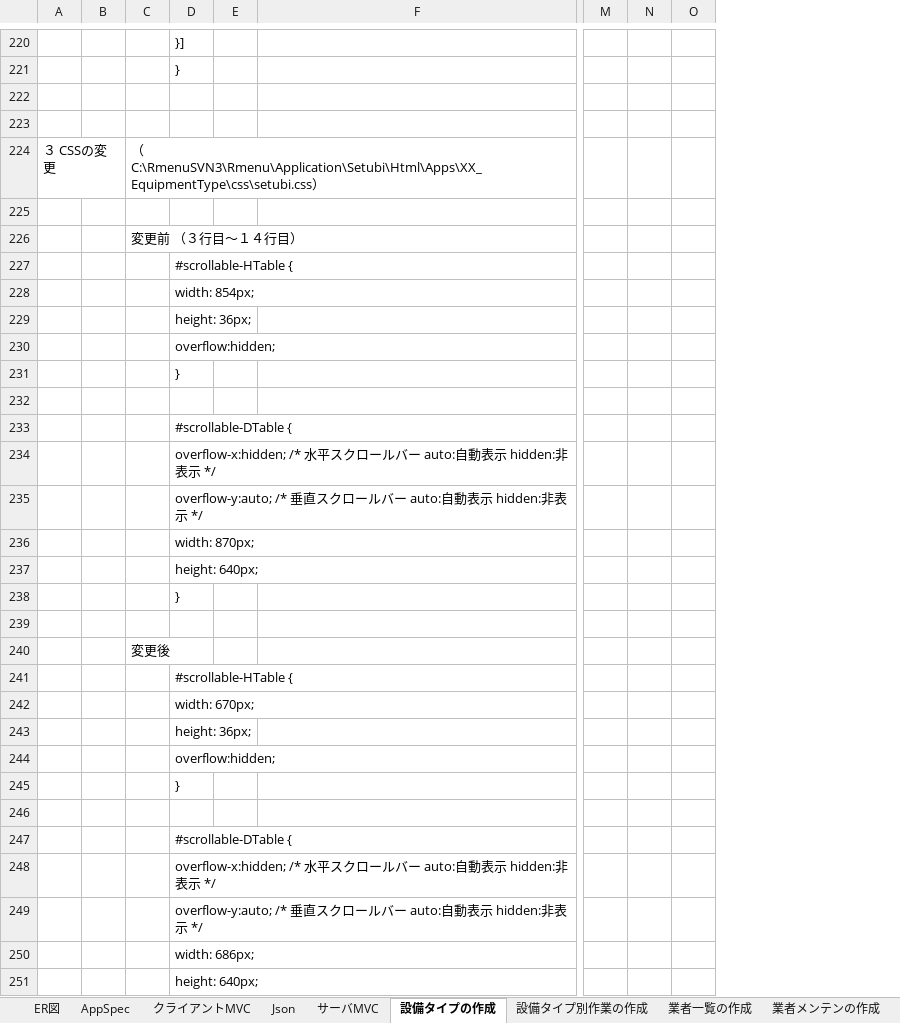
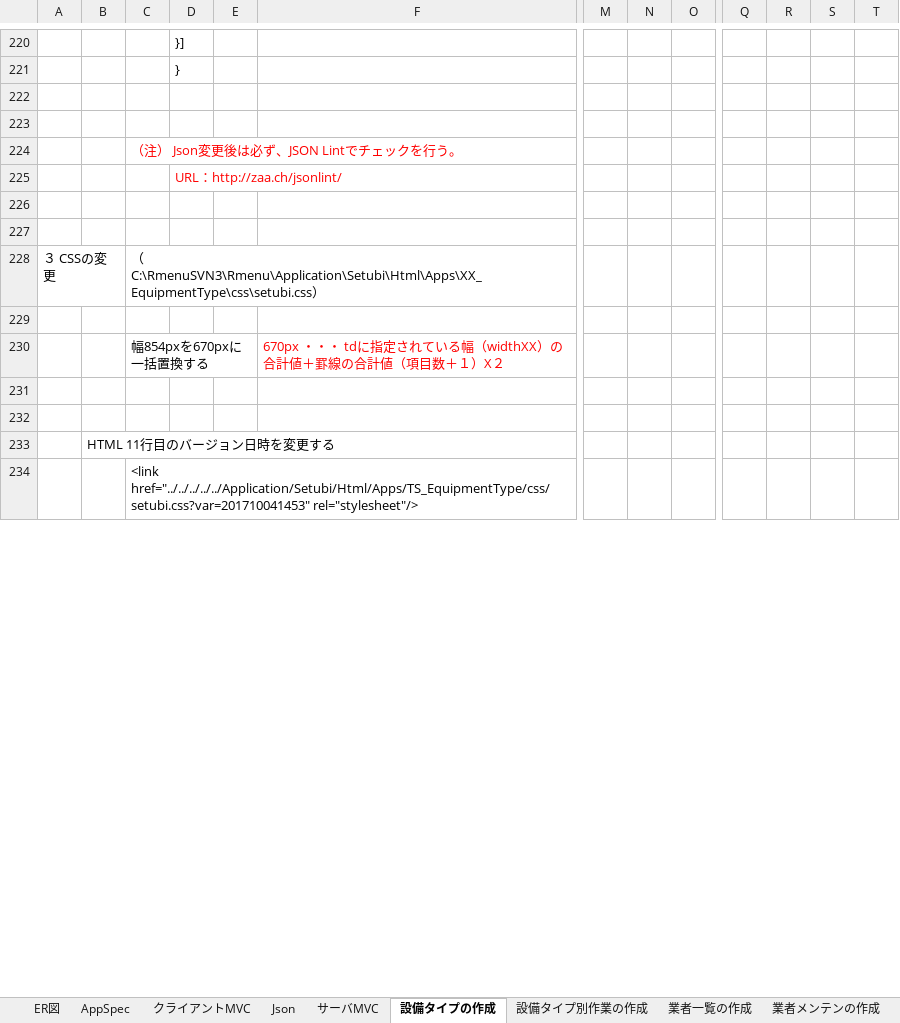
Before and after one commit to kurokouji/test-Rmenu00, an Excel workbook: Application/Setubi/教育用ドキュメント/教育用ドキュメント.xlsx, sheet 設備タイプの作成, drawn as a sheet; only a part is shown, gaps mark what is left out; values as stored, in another font and other column widths than the file's, no borders; charts and pictures not drawn; removed rows and columns are numbered as before the commit, all else as after; rows hold the shown columns only; the diff covers the shown part only; the diff names each change by its address in the sheet, - before the commit and + after, or states it on an @@ line.

Commit message:
AccessLog/index.htmlを修正
Setubiの教育用ドキュメントの一部を記述しました。
赤のシートが今回書いたものです。
設備タイプの作成シートは、手順に従って進めていけば
プログラムが出来るという感じで作成しています。

```diff
--- a/Application/Setubi/教育用ドキュメント/教育用ドキュメント.xlsx (sheet 設備タイプの作成)
+++ b/Application/Setubi/教育用ドキュメント/教育用ドキュメント.xlsx (sheet 設備タイプの作成)
-column N, empty
+column N, empty
+column Q, empty
+column R, empty
+column S, empty
+column T, empty
+row 224:  |  | （注） Json変更後は必ず、JSON Lintでチェックを行う。
+row 225:  |  |  | URL：http://zaa.ch/jsonlint/
+row 226: (empty)
+row 227: (empty)
-row 226:  |  | 変更前 （３行目～１４行目）
-row 227:  |  |  | #scrollable-HTable {
-row 228:  |  |  | width: 854px;
-row 229:  |  |  | height: 36px;
-row 230:  |  |  | overflow:hidden;
-row 231:  |  |  | }
-row 230: (empty)
+row 230:  |  | 幅854pxを670pxに一括置換する |  |  | 670px ・・・ tdに指定されている幅（widthXX）の合計値＋罫線の合計値（項目数＋１）X２
-D231: #scrollable-DTable {
+D231: (empty)
-D232: overflow-x:hidden; /* 水平スクロールバー auto:自動表示 hidden:非表示 */
+D232: (empty)
-row 235:  |  |  | overflow-y:auto; /* 垂直スクロールバー auto:自動表示 hidden:非表示 */
-row 236:  |  |  | width: 870px;
-row 237:  |  |  | height: 640px;
-row 238:  |  |  | }
-B233: (empty)
+B233: HTML 11行目のバージョン日時を変更する
-C234: 変更後
+C234: <link href="../../../../../Application/Setubi/Html/Apps/TS_EquipmentType/css/setubi.css?var=201710041453" rel="stylesheet"/>
-row 241:  |  |  | #scrollable-HTable {
-row 242:  |  |  | width: 670px;
-row 243:  |  |  | height: 36px;
-row 244:  |  |  | overflow:hidden;
-row 245:  |  |  | }
-row 246: (empty)
-row 247:  |  |  | #scrollable-DTable {
-row 248:  |  |  | overflow-x:hidden; /* 水平スクロールバー auto:自動表示 hidden:非表示 */
-row 249:  |  |  | overflow-y:auto; /* 垂直スクロールバー auto:自動表示 hidden:非表示 */
-row 250:  |  |  | width: 686px;
-row 251:  |  |  | height: 640px;
```
Also changed, not shown: 34 added rows, 7 removed rows, 21 edited cells and cell formats elsewhere in this sheet, sheet AppSpec, sheet ER図, 1 other file.
